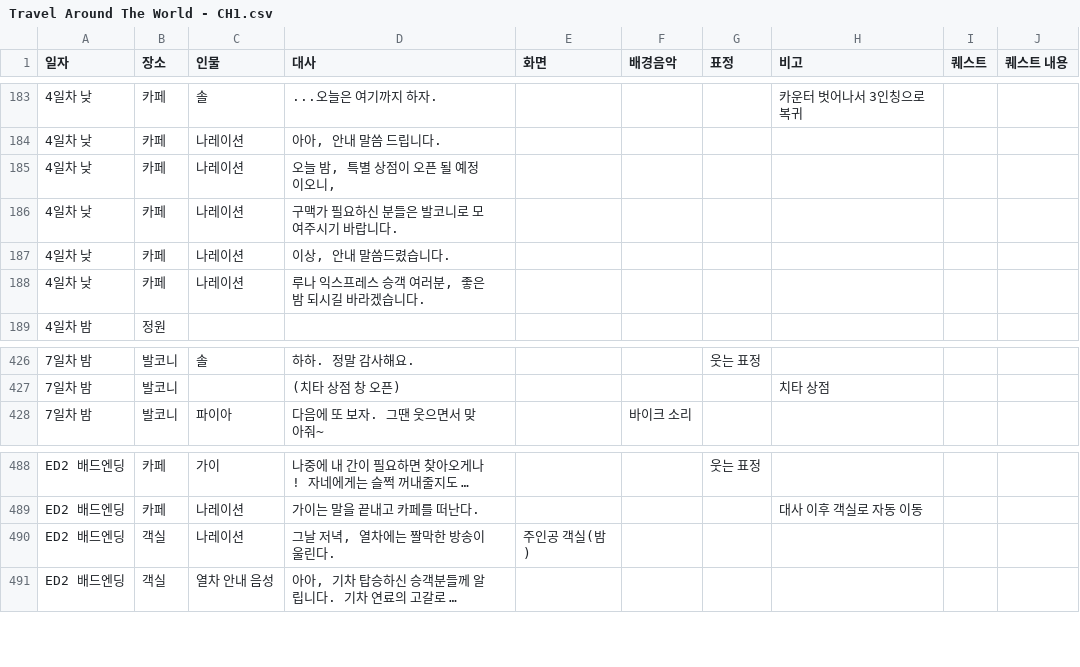
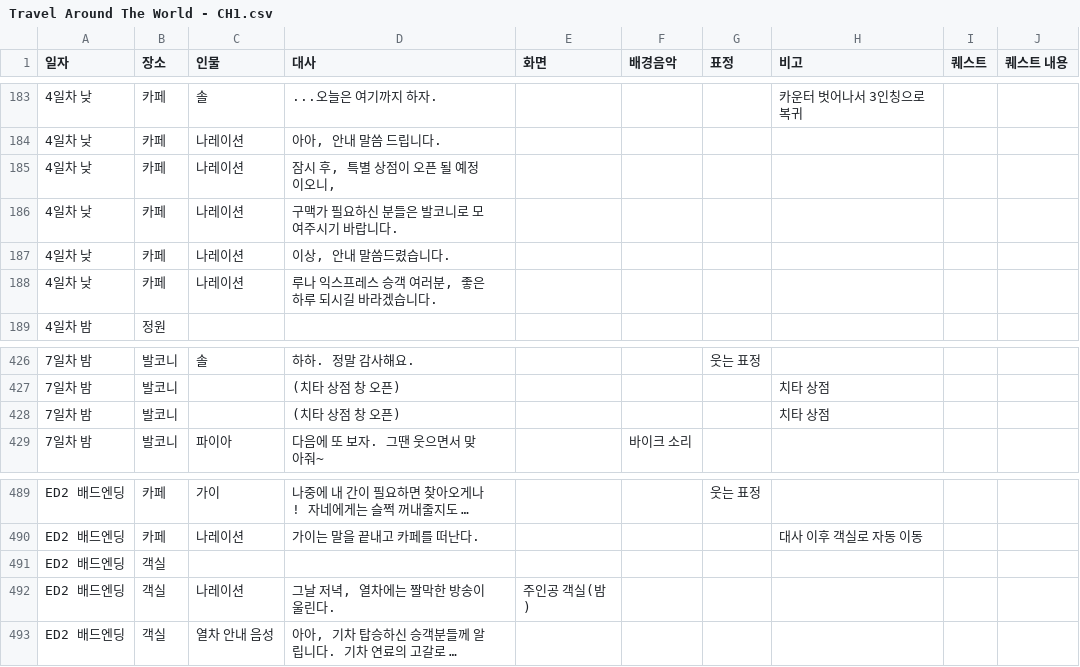
Before and after one commit to juyonLee00/TravelAroundTheWorld, a CSV file: Assets/Resources/Travel Around The World - CH1.csv, drawn as a sheet; only a part is shown, gaps mark what is left out; long unchanged cells end in …; the diff names each change by its address in the sheet, - before the commit and + after, or states it on an @@ line.

Commit message:
Feat : 배드엔딩

```diff
--- a/Assets/Resources/Travel Around The World - CH1.csv
+++ b/Assets/Resources/Travel Around The World - CH1.csv
-D185 (대사): 오늘 밤, 특별 상점이 오픈 될 예정이오니,
+D185 (대사): 잠시 후, 특별 상점이 오픈 될 예정이오니,
-D188 (대사): 루나 익스프레스 승객 여러분, 좋은 밤 되시길 바라겠습니다.
+D188 (대사): 루나 익스프레스 승객 여러분, 좋은 하루 되시길 바라겠습니다.
+row 428: 7일차 밤 | 발코니 |  | (치타 상점 창 오픈) |  |  |  | 치타 상점
+row 491: ED2 배드엔딩 | 객실
```
Also changed, not shown: 8 other files.
